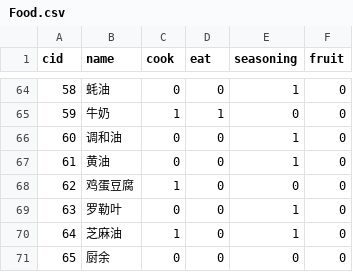
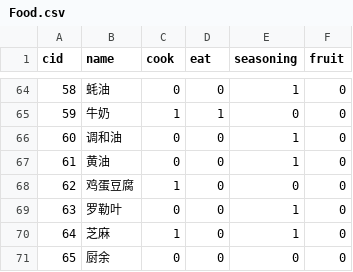
Before and after one commit to pokemonchw/dieloli, a CSV file: data/csv/Food.csv, drawn as a sheet; only a part is shown, gaps mark what is left out; the diff names each change by its address in the sheet, - before the commit and + after, or states it on an @@ line.

```diff
--- a/data/csv/Food.csv
+++ b/data/csv/Food.csv
-B70 (name): 芝麻油
+B70 (name): 芝麻
```
Also changed, not shown: data/csv/Nature.csv, 13 other files.
